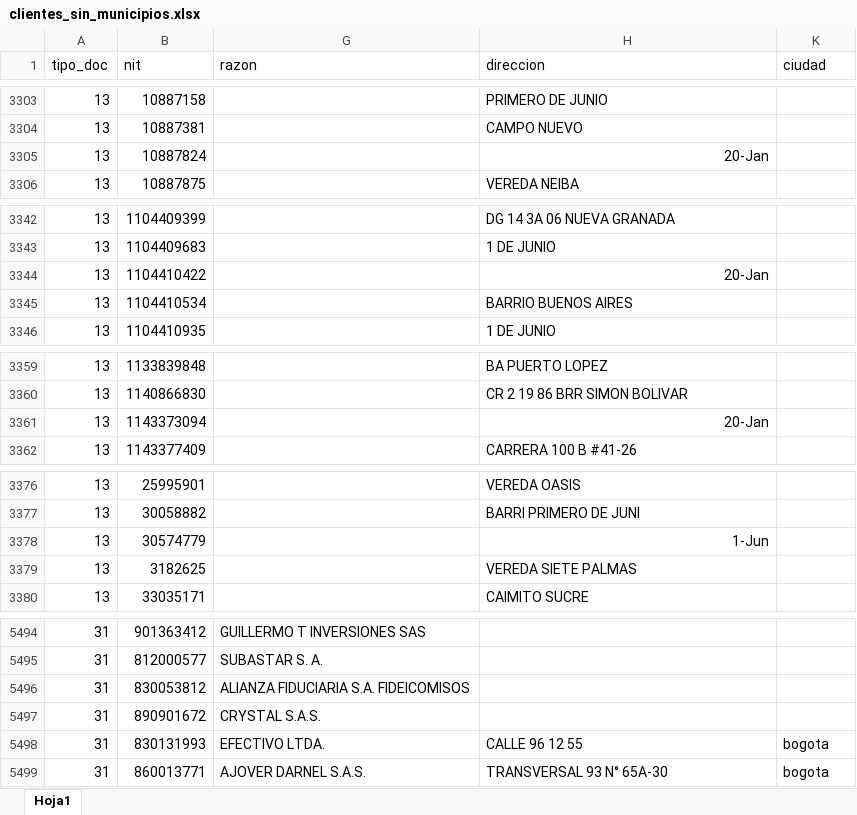
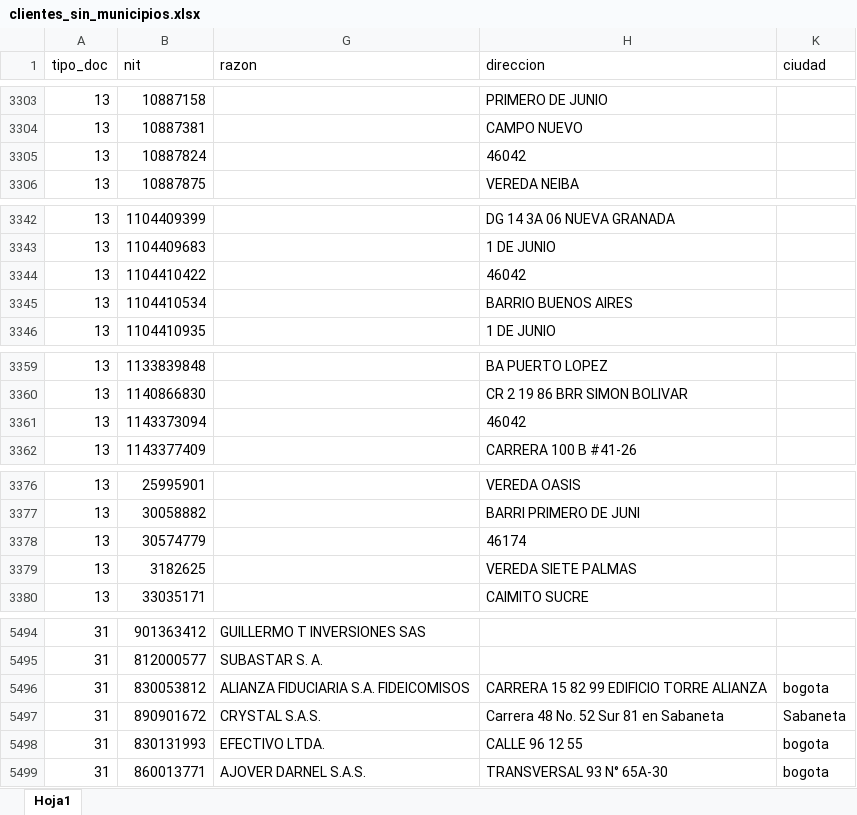
Before and after one commit to rodzapata/cursoAndroid, an Excel workbook: exogena/clientes_sin_municipios.xlsx, sheet Hoja1, drawn as a sheet; only a part is shown, gaps mark what is left out; values as stored, in another font and other column widths than the file's, no borders; the diff covers the shown part only; the diff names each change by its address in the sheet, - before the commit and + after, or states it on an @@ line.

```diff
--- a/exogena/clientes_sin_municipios.xlsx (sheet Hoja1)
+++ b/exogena/clientes_sin_municipios.xlsx (sheet Hoja1)
-H3305 (direccion): 20-Jan
+H3305 (direccion): 46042
-H3344 (direccion): 20-Jan
+H3344 (direccion): 46042
-H3361 (direccion): 20-Jan
+H3361 (direccion): 46042
-H3378 (direccion): 1-Jun
+H3378 (direccion): 46174
-H5496 (direccion): (empty)
+H5496 (direccion): CARRERA 15 82 99 EDIFICIO TORRE ALIANZA
-K5496 (ciudad): (empty)
+K5496 (ciudad): bogota
-H5497 (direccion): (empty)
+H5497 (direccion): Carrera 48 No. 52 Sur 81 en Sabaneta
-K5497 (ciudad): (empty)
+K5497 (ciudad): Sabaneta
```
Also changed, not shown: 2 edited cells and cell formats elsewhere in this sheet, 4 other files.
